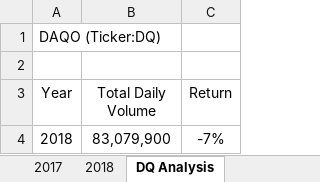
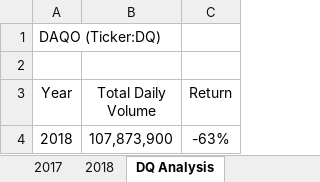
Before and after one commit to Duvey314/stock-analysis, an Excel workbook: green_stocks_macros.xlsm, sheet DQ Analysis, drawn as a sheet; values as stored, in another font and other column widths than the file's, no borders; the diff names each change by its address in the sheet, - before the commit and + after, or states it on an @@ line.

Commit message:
added all stocks analysis

```diff
--- a/green_stocks_macros.xlsm (sheet DQ Analysis)
+++ b/green_stocks_macros.xlsm (sheet DQ Analysis)
-B4 (Total Daily Volume): 83,079,900
+B4 (Total Daily Volume): 107,873,900
-C4 (Return): -7%
+C4 (Return): -63%
```
Also changed, not shown: sheet All Stocks Analysis.
